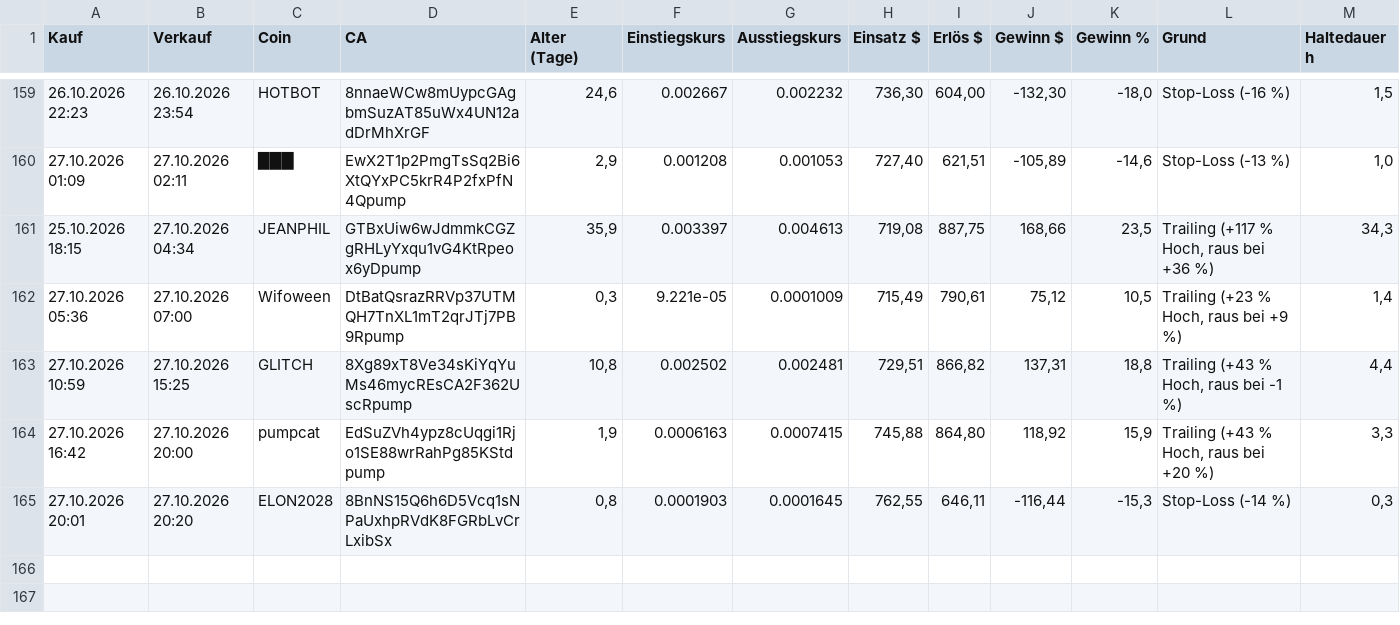
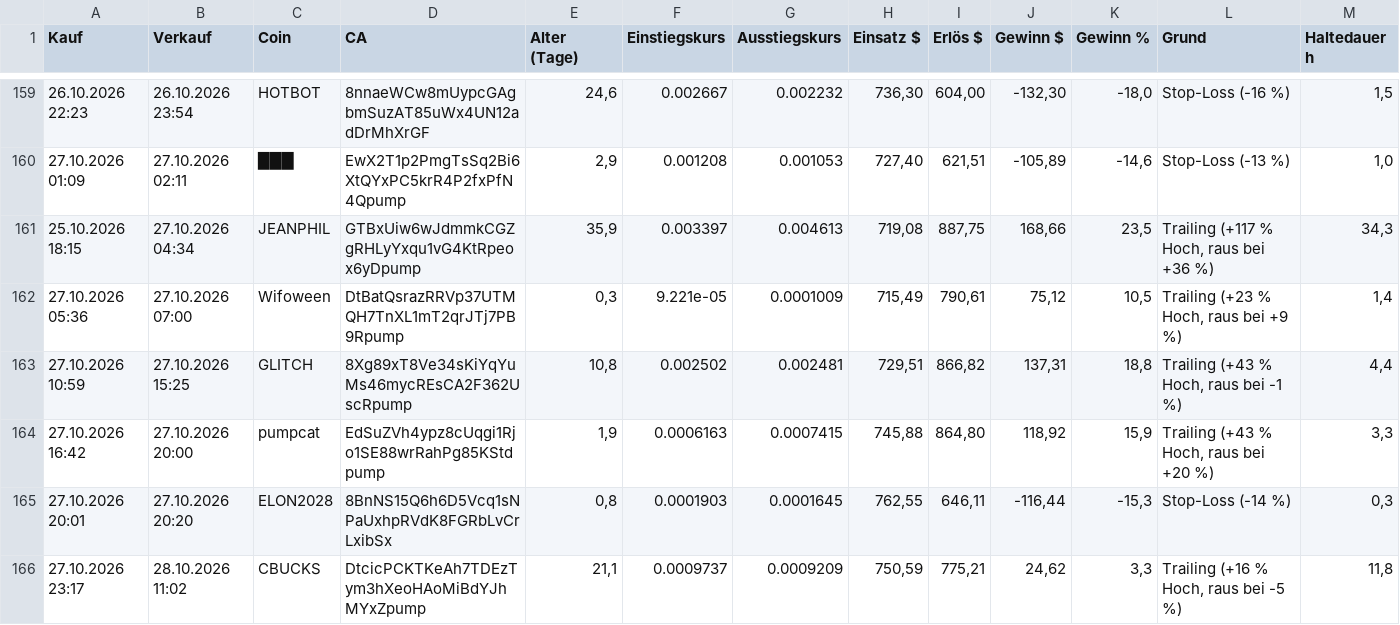
Before and after one commit to Derg83/fomo-bot, a CSV file: bot_journal_trail.csv, drawn as a sheet; only a part is shown, gaps mark what is left out; the diff names each change by its address in the sheet, - before the commit and + after, or states it on an @@ line.

```diff
--- a/bot_journal_trail.csv
+++ b/bot_journal_trail.csv
+row 166: 27.10.2026 23:17 | 28.10.2026 11:02 | CBUCKS | DtcicPCKTKeAh7TDEzTym3hXeoHAoMiBdYJhMYxZpump | 21,1 | 0.0009737 | 0.0009209 | 750,59 | 775,21 | 24,62 | 3,3 | Trailing (+16 % Hoch, raus bei -5 %) | 11,8
```
Also changed, not shown: 10 other files.
